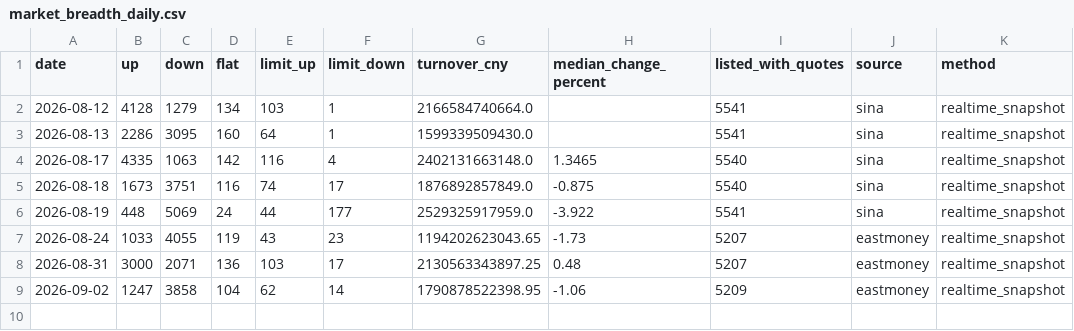
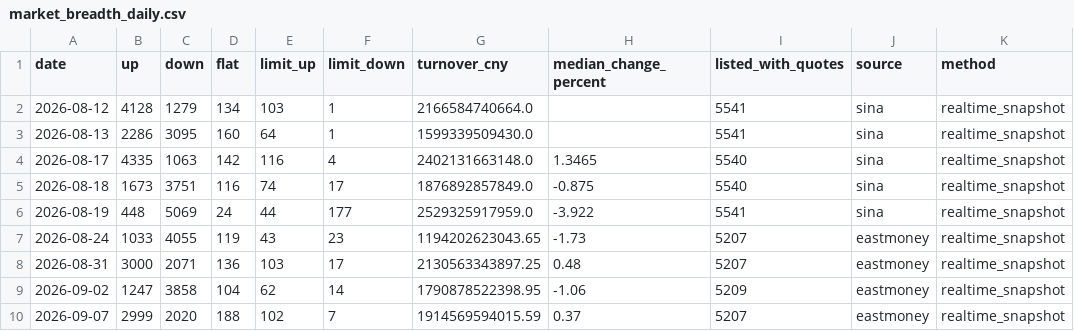
Before and after one commit to magennnb-png/a-share-market-snapshot, a CSV file: data/history/market_breadth_daily.csv, drawn as a sheet.

```diff
--- a/data/history/market_breadth_daily.csv
+++ b/data/history/market_breadth_daily.csv
@@ -9 +9,2 @@
 2026-09-02,1247,3858,104,62,14,1790878522398.95,-1.06,5209,eastmoney,realtime_snapshot
+2026-09-07,2999,2020,188,102,7,1914569594015.59,0.37,5207,eastmoney,realtime_snapshot
```
Also changed, not shown: data/history/indices_daily.csv, data/history/rotation_daily.csv, 13 other files.
